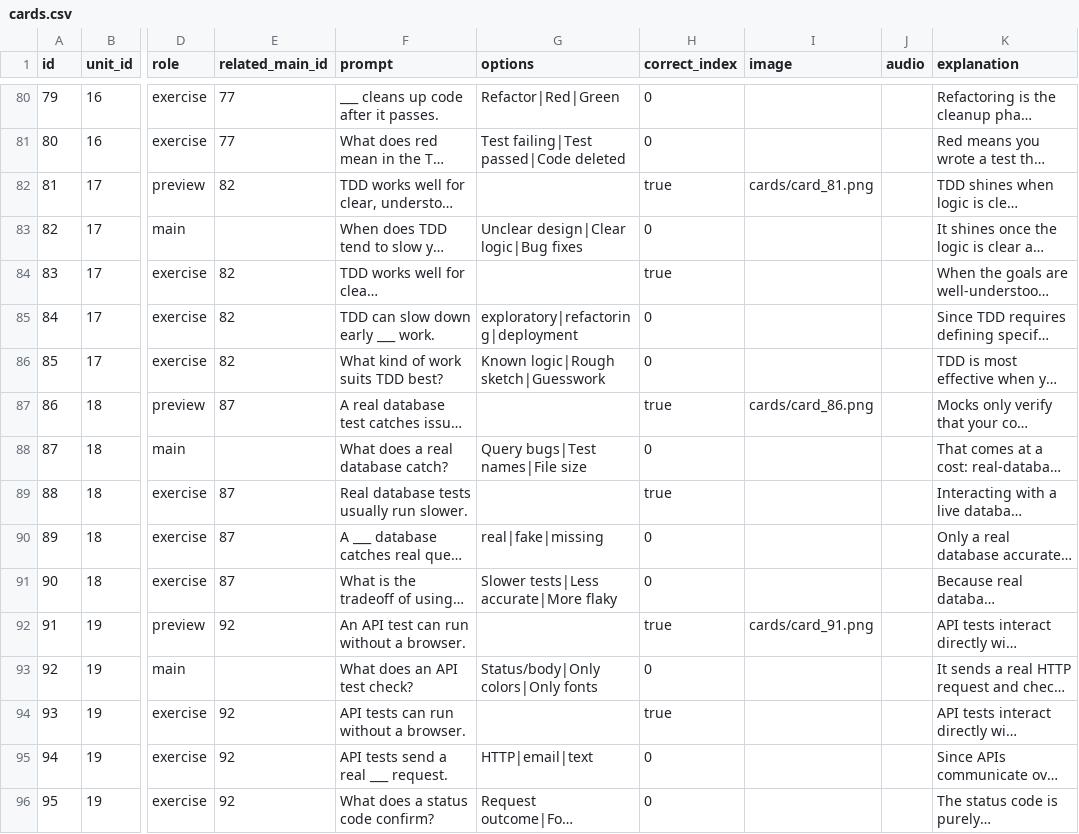
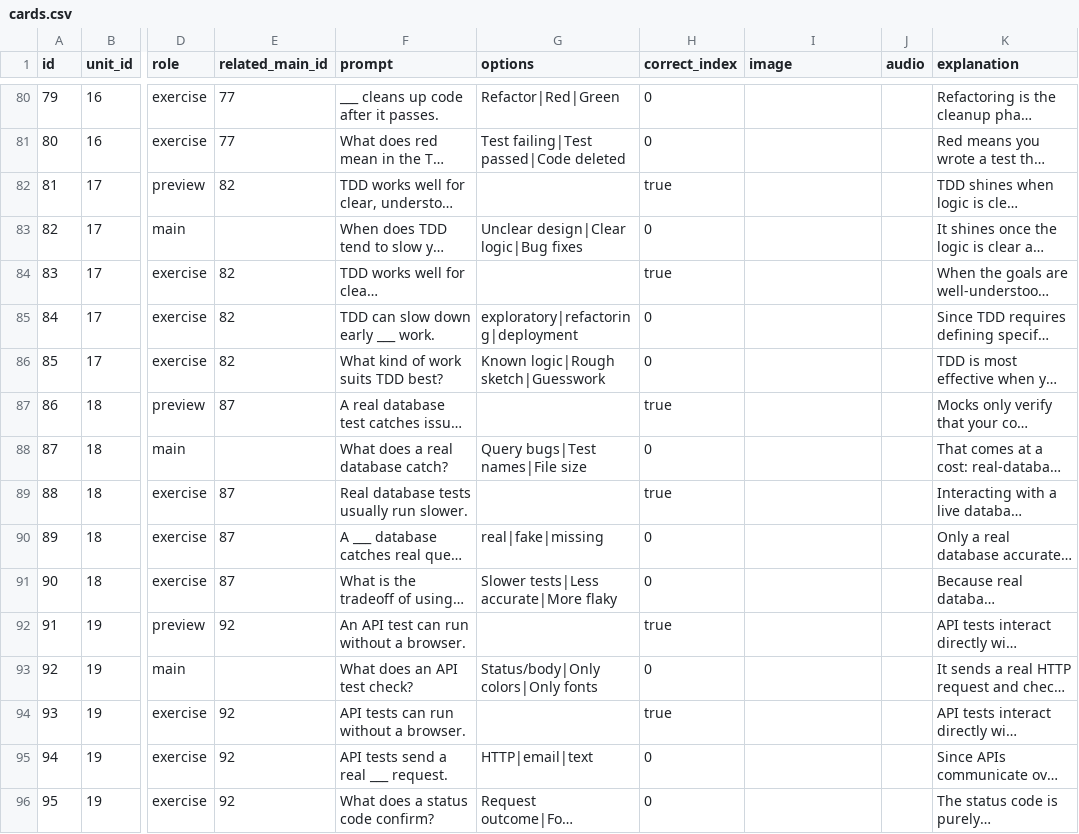
Before and after one commit to yaaddi-courses/testing-in-software-engineering, a CSV file: source/cards.csv, drawn as a sheet; only a part is shown, gaps mark what is left out; long unchanged cells end in …; the diff covers the shown part only; the diff names each change by its address in the sheet, - before the commit and + after, or states it on an @@ line.

Commit message:
Remove card images flagged as irrelevant by the image_relevance review check

```diff
--- a/source/cards.csv
+++ b/source/cards.csv
-I82 (image): cards/card_81.png
+I82 (image): (empty)
-I87 (image): cards/card_86.png
+I87 (image): (empty)
-I92 (image): cards/card_91.png
+I92 (image): (empty)
```
Also changed, not shown: 46 edited cells elsewhere in this file.
